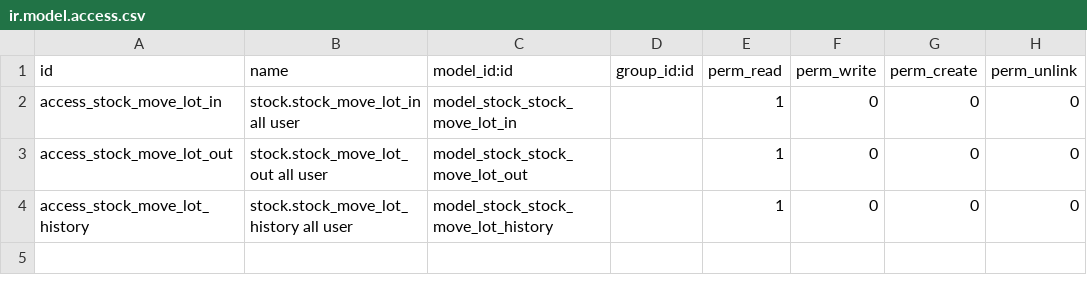
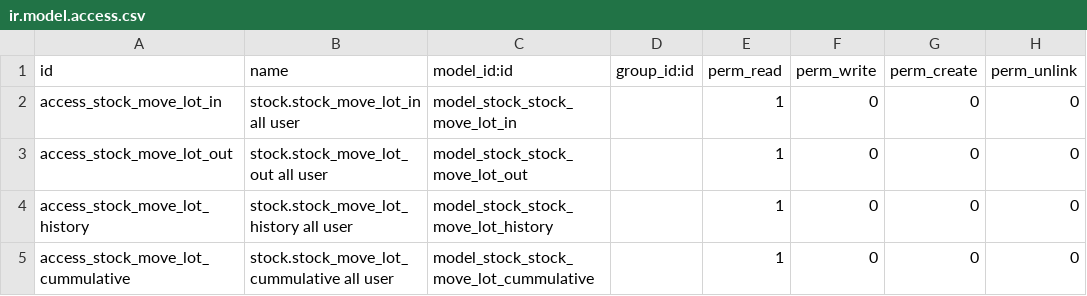
Before and after one commit to open-synergy/opnsynid-stock-logistics-warehouse, a CSV file: stock_move_lot_history/security/ir.model.access.csv, drawn as a sheet; the diff names each change by its address in the sheet, - before the commit and + after, or states it on an @@ line.

Commit message:
[8.0.1.1.0] stock_move_lot_history

```diff
--- a/stock_move_lot_history/security/ir.model.access.csv
+++ b/stock_move_lot_history/security/ir.model.access.csv
+row 5: access_stock_move_lot_cummulative | stock.stock_move_lot_cummulative all user | model_stock_stock_move_lot_cummulative |  | 1 | 0 | 0 | 0
```
Also changed, not shown: 5 other files.
